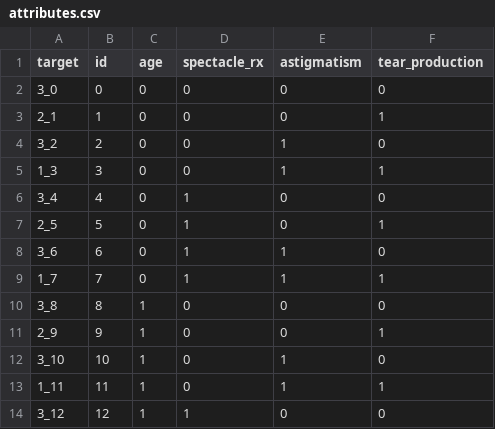
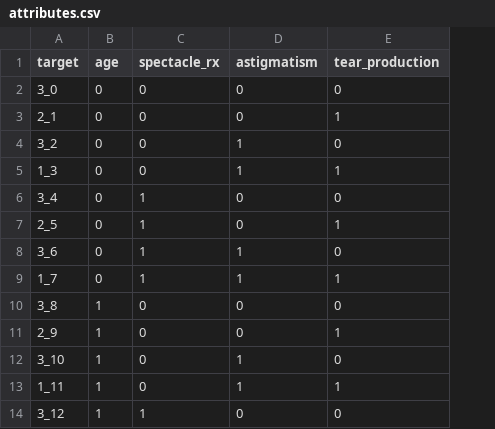
Before and after one commit to IgorLucindo/wordle-optimization-GAME, a CSV file: data/lenses/attributes.csv, drawn as a sheet; only a part is shown; the diff names each change by its address in the sheet, - before the commit and + after, or states it on an @@ line.

```diff
--- a/data/lenses/attributes.csv
+++ b/data/lenses/attributes.csv
-column B (id), rows 2-14: 0 | 1 | 2 | 3 | 4 | 5 | 6 | 7 | 8 | 9 | 10 | 11 | 12
```
Also changed, not shown: 3 other files.
